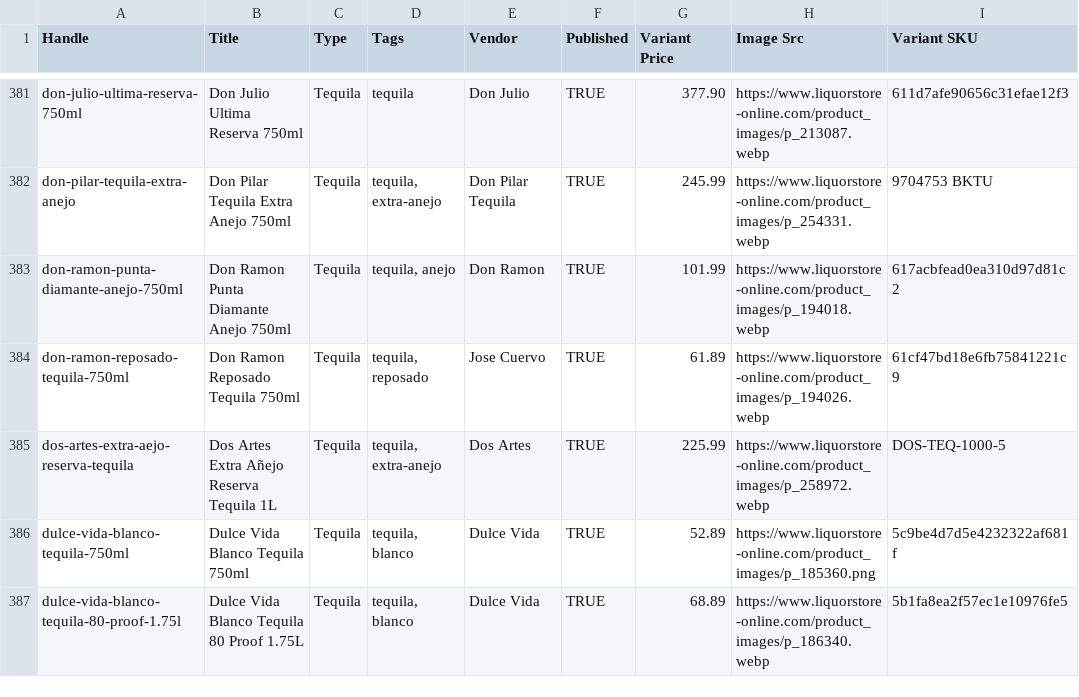
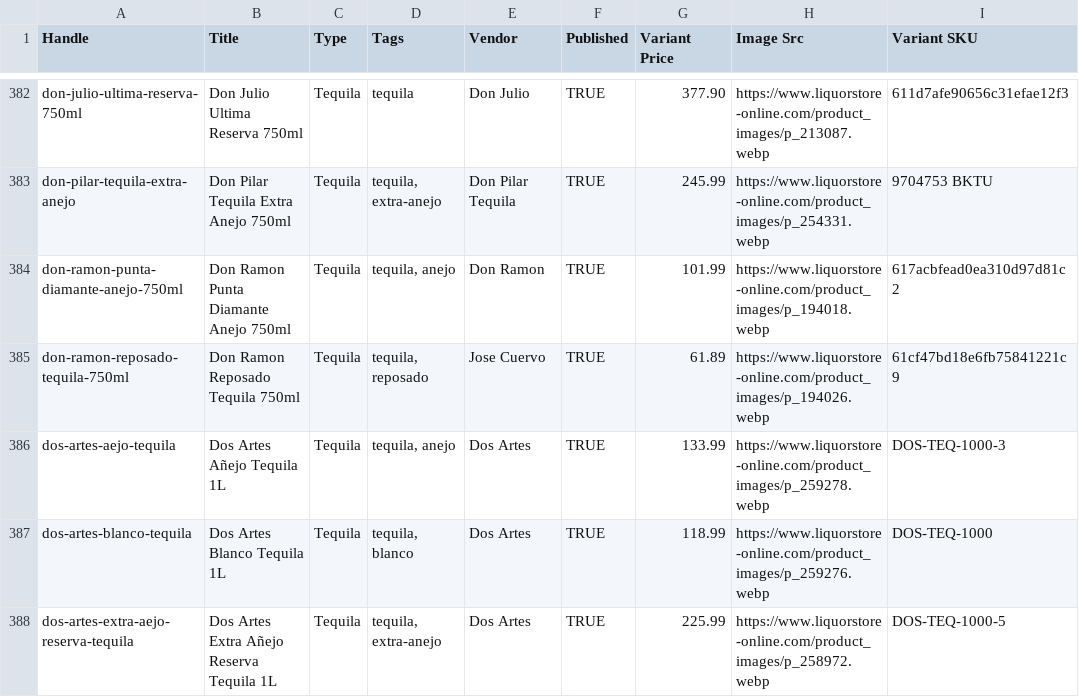
Before and after one commit to Njawnson/tequila-shopify-sync, a CSV file: output/matrixify_update.csv, drawn as a sheet; only a part is shown, gaps mark what is left out; the shorter side is filled out with more unchanged rows; the diff covers the shown part only; the diff names each change by its address in the sheet, - before the commit and + after, or states it on an @@ line.

```diff
--- a/output/matrixify_update.csv
+++ b/output/matrixify_update.csv
+row 386: dos-artes-aejo-tequila | Dos Artes Añejo Tequila 1L | Tequila | tequila, anejo | Dos Artes | TRUE | 133.99 | https://www.liquorstore-online.com/product_images/p_259278.webp | DOS-TEQ-1000-3
+row 387: dos-artes-blanco-tequila | Dos Artes Blanco Tequila 1L | Tequila | tequila, blanco | Dos Artes | TRUE | 118.99 | https://www.liquorstore-online.com/product_images/p_259276.webp | DOS-TEQ-1000
```
Also changed, not shown: 2 added rows and 7 edited cells elsewhere in this file, 1 other file.
